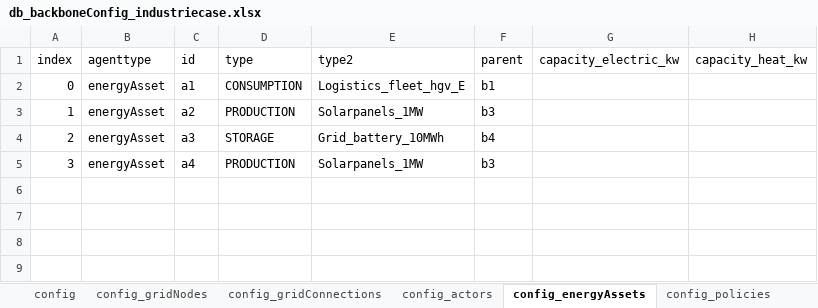
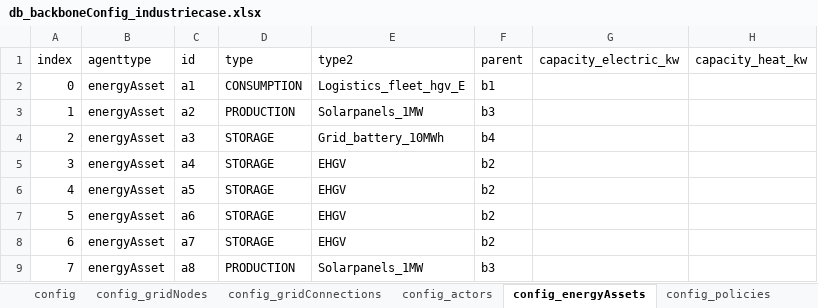
Before and after one commit to Zenmo/HOLON, an Excel workbook: CaseDefinitions/industry_case/db_backboneConfig_industriecase.xlsx, sheet config_energyAssets, drawn as a sheet; values as stored, in another font and other column widths than the file's, no borders; the diff names each change by its address in the sheet, - before the commit and + after, or states it on an @@ line.

```diff
--- a/CaseDefinitions/industry_case/db_backboneConfig_industriecase.xlsx (sheet config_energyAssets)
+++ b/CaseDefinitions/industry_case/db_backboneConfig_industriecase.xlsx (sheet config_energyAssets)
-D5 (type): PRODUCTION
+D5 (type): STORAGE
-E5 (type2): Solarpanels_1MW
+E5 (type2): EHGV
-F5 (parent): b3
+F5 (parent): b2
+row 6: 4 | energyAsset | a5 | STORAGE | EHGV | b2
+row 7: 5 | energyAsset | a6 | STORAGE | EHGV | b2
+row 8: 6 | energyAsset | a7 | STORAGE | EHGV | b2
+row 9: 7 | energyAsset | a8 | PRODUCTION | Solarpanels_1MW | b3
```
Also changed, not shown: 18 other files.
